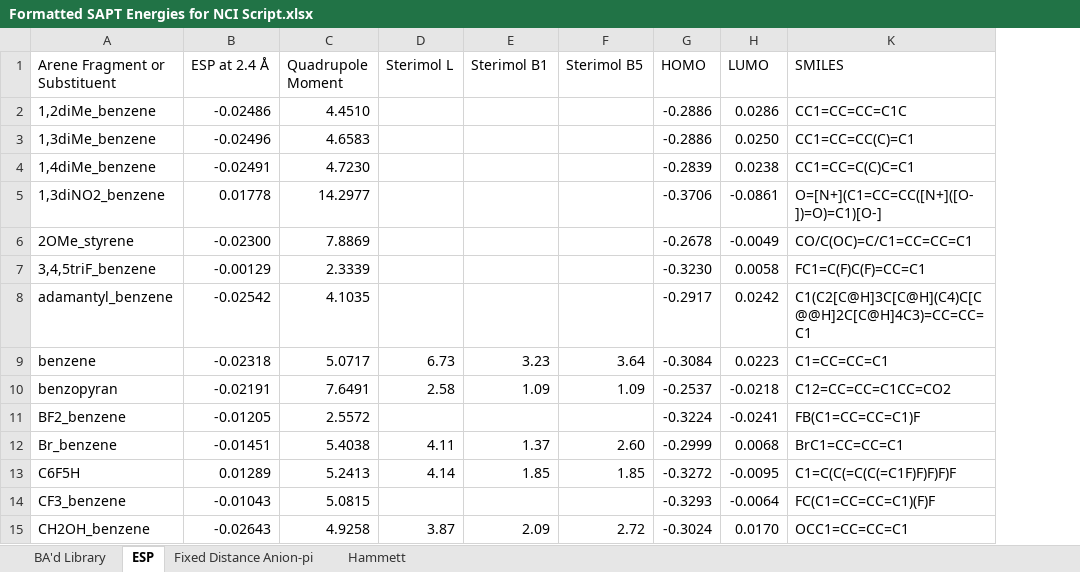
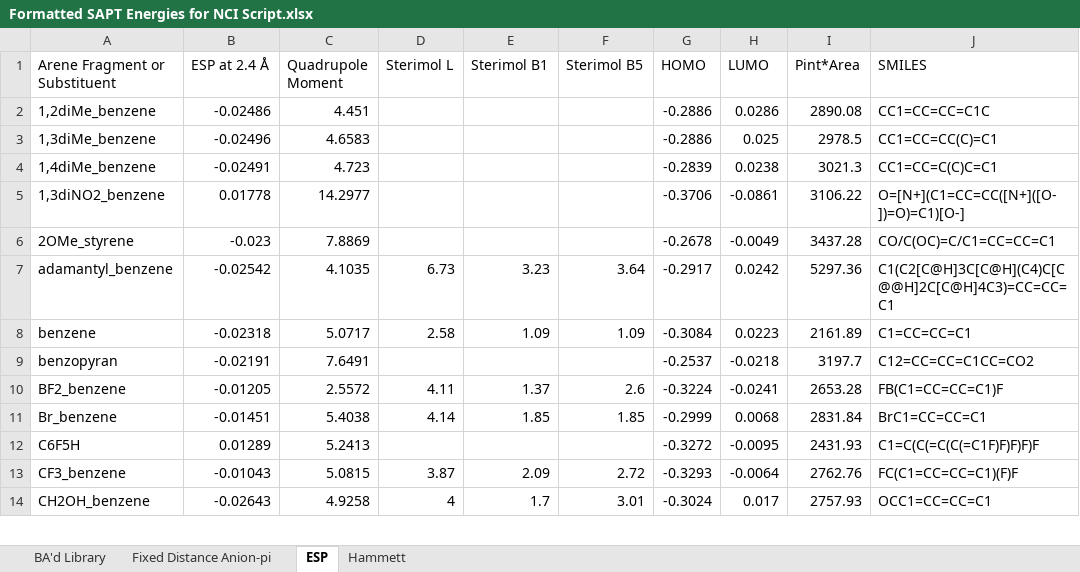
Before and after one commit to bmiller2783/NCI-Diagnostic-Toolkit, an Excel workbook: nci-jupyter-app_v3.3.2/Formatted SAPT Energies for NCI Script.xlsx, sheet ESP, drawn as a sheet; only a part is shown; values as stored, in another font and other column widths than the file's, no cell formats; table styles not drawn; removed rows and columns are numbered as before the commit, all else as after; the diff covers the shown part only; the diff names each change by its address in the sheet, - before the commit and + after, or states it on an @@ line.

```diff
--- a/nci-jupyter-app_v3.3.2/Formatted SAPT Energies for NCI Script.xlsx (sheet ESP)
+++ b/nci-jupyter-app_v3.3.2/Formatted SAPT Energies for NCI Script.xlsx (sheet ESP)
@@ sheet tab order changed: BA'd Library | Fixed Distance Anion-pi | ESP | Hammett @@
@@ column I (Pint*Area) unhidden, rows 2-14: 2890.08 | 2978.5 | 3021.3 | 3106.22 | 3437.28 | 5297.36 | 2161.89 | 3197.7 | 2653.28 | 2831.84 | 2431.93 | 2762.76 | 2757.93 @@
-C2 (Quadrupole Moment): 4.4510
+C2 (Quadrupole Moment): 4.451
-H3 (LUMO): 0.0250
+H3 (LUMO): 0.025
-C4 (Quadrupole Moment): 4.7230
+C4 (Quadrupole Moment): 4.723
-B6 (ESP at 2.4 Å): -0.02300
+B6 (ESP at 2.4 Å): -0.023
-row 7: 3,4,5triF_benzene | -0.00129 | 2.3339 |  |  |  | -0.3230 | 0.0058 | FC1=C(F)C(F)=CC=C1
-D7 (Sterimol L): (empty)
+D7 (Sterimol L): 6.73
-E7 (Sterimol B1): (empty)
+E7 (Sterimol B1): 3.23
-F7 (Sterimol B5): (empty)
+F7 (Sterimol B5): 3.64
-D8 (Sterimol L): 6.73
+D8 (Sterimol L): 2.58
-E8 (Sterimol B1): 3.23
+E8 (Sterimol B1): 1.09
-F8 (Sterimol B5): 3.64
+F8 (Sterimol B5): 1.09
-D9 (Sterimol L): 2.58
+D9 (Sterimol L): (empty)
-E9 (Sterimol B1): 1.09
+E9 (Sterimol B1): (empty)
-F9 (Sterimol B5): 1.09
+F9 (Sterimol B5): (empty)
-D10 (Sterimol L): (empty)
+D10 (Sterimol L): 4.11
-E10 (Sterimol B1): (empty)
+E10 (Sterimol B1): 1.37
-F10 (Sterimol B5): (empty)
+F10 (Sterimol B5): 2.6
-D11 (Sterimol L): 4.11
+D11 (Sterimol L): 4.14
-E11 (Sterimol B1): 1.37
+E11 (Sterimol B1): 1.85
-F11 (Sterimol B5): 2.60
+F11 (Sterimol B5): 1.85
-D12 (Sterimol L): 4.14
+D12 (Sterimol L): (empty)
-E12 (Sterimol B1): 1.85
+E12 (Sterimol B1): (empty)
-F12 (Sterimol B5): 1.85
+F12 (Sterimol B5): (empty)
-D13 (Sterimol L): (empty)
+D13 (Sterimol L): 3.87
-E13 (Sterimol B1): (empty)
+E13 (Sterimol B1): 2.09
-F13 (Sterimol B5): (empty)
+F13 (Sterimol B5): 2.72
-D14 (Sterimol L): 3.87
+D14 (Sterimol L): 4
-E14 (Sterimol B1): 2.09
+E14 (Sterimol B1): 1.7
-F14 (Sterimol B5): 2.72
+F14 (Sterimol B5): 3.01
-H14 (LUMO): 0.0170
+H14 (LUMO): 0.017
```
Also changed, not shown: 7 added rows and 127 edited cells elsewhere in this sheet, sheet BA'd Library, sheet Fixed Distance Anion-pi, sheet Hammett, cell formats, hidden cells, nci-jupyter-app_v3.3.2/Test_Datasets.xlsx, 7 other files.
